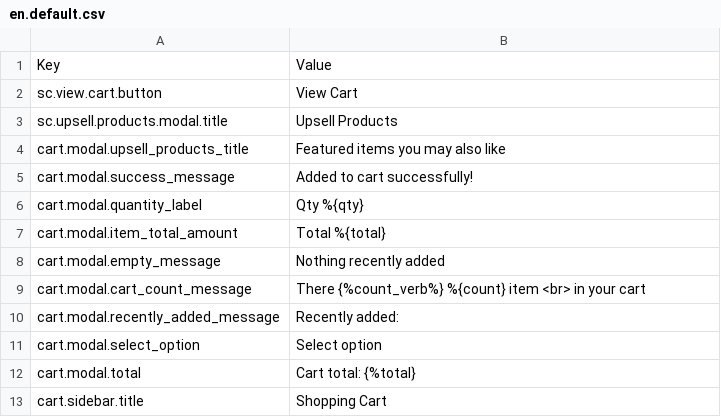
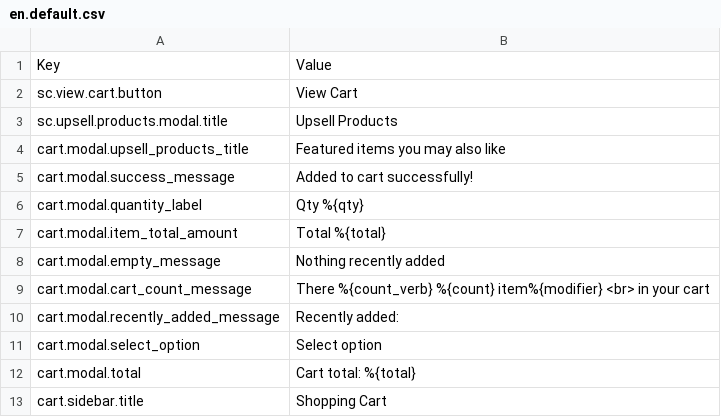
Before and after one commit to GetStoreConnect/elegance-theme, a CSV file: translations/en.default.csv, drawn as a sheet.

Commit message:
Update to keys and values

```diff
--- a/translations/en.default.csv
+++ b/translations/en.default.csv
@@ -8,6 +8,6 @@ cart.modal.item_total_amount,Total %{total}
 cart.modal.empty_message,Nothing recently added
-cart.modal.cart_count_message,There {%count_verb%} %{count} item <br> in your cart
+cart.modal.cart_count_message,There %{count_verb} %{count} item%{modifier} <br> in your cart
 cart.modal.recently_added_message,Recently added:
 cart.modal.select_option,Select option
-cart.modal.total,Cart total: {%total}
+cart.modal.total,Cart total: %{total}
 cart.sidebar.title,Shopping Cart
```
